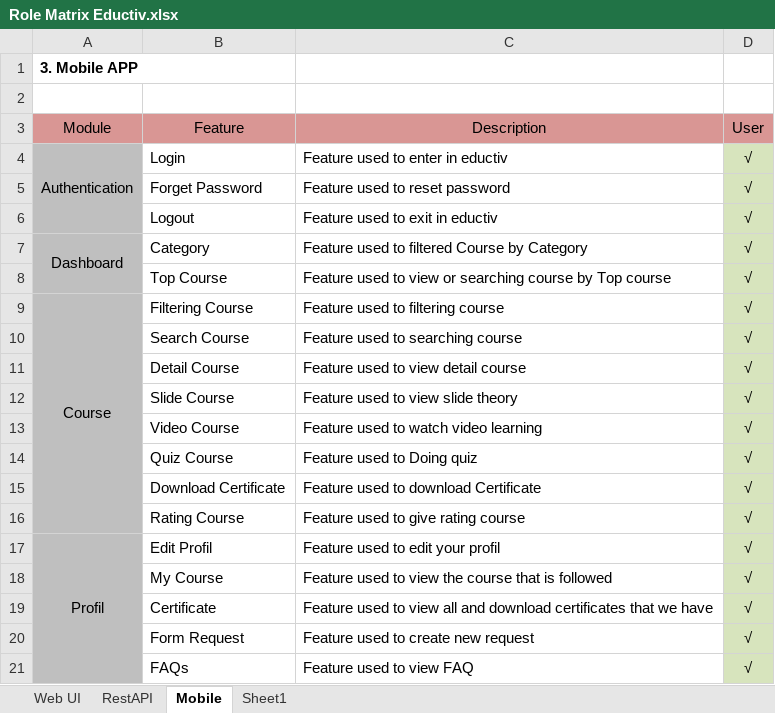
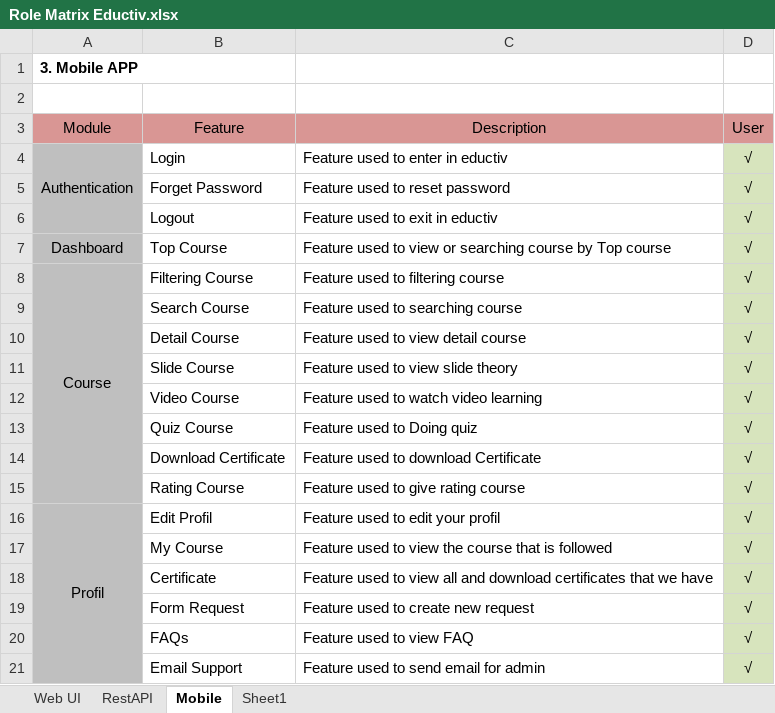
Before and after one commit to edutiv/QE-Testing, an Excel workbook: Role Matrix Eductiv.xlsx, sheet Mobile, drawn as a sheet; values as stored, in another font and other column widths than the file's, no borders; removed rows and columns are numbered as before the commit, all else as after; the diff names each change by its address in the sheet, - before the commit and + after, or states it on an @@ line.

```diff
--- a/Role Matrix Eductiv.xlsx (sheet Mobile)
+++ b/Role Matrix Eductiv.xlsx (sheet Mobile)
-row 7: Dashboard | Category | Feature used to filtered Course by Category | √
-A7 (Module): (empty)
+A7 (Module): Dashboard
+row 21:  | Email Support | Feature used to send email for admin | √
```
Also changed, not shown: sheet Web UI, Test Scenario & Test Case.xlsx.
